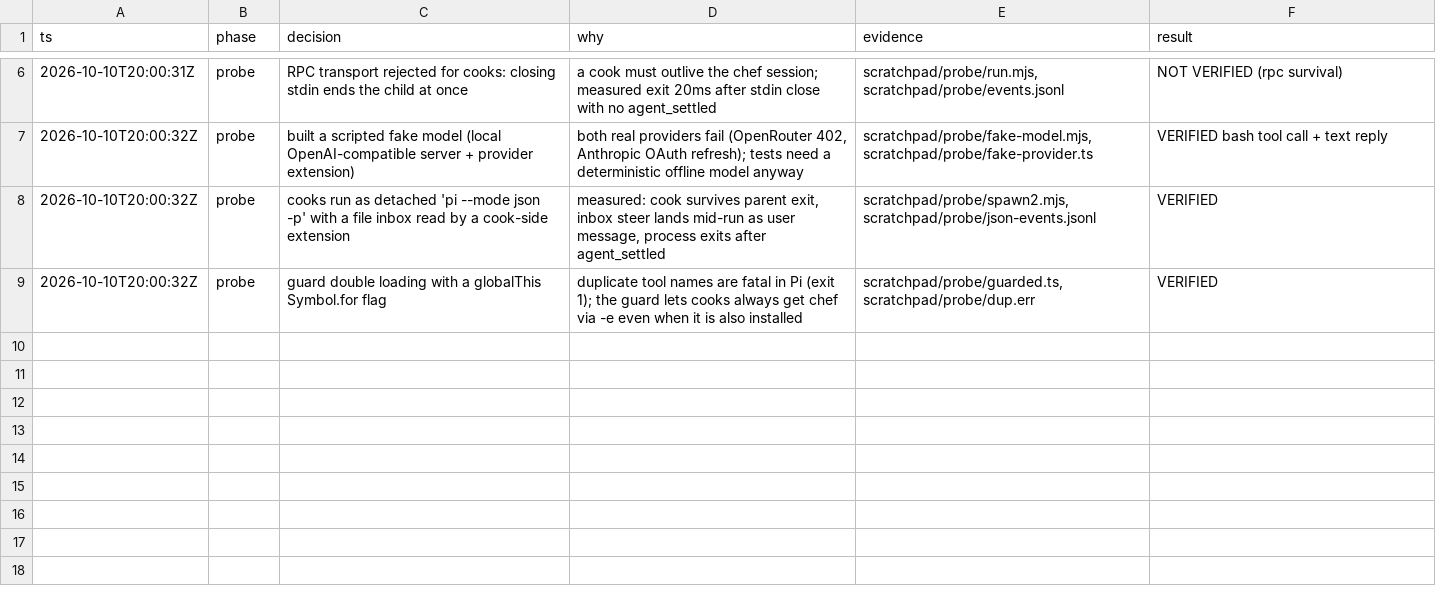
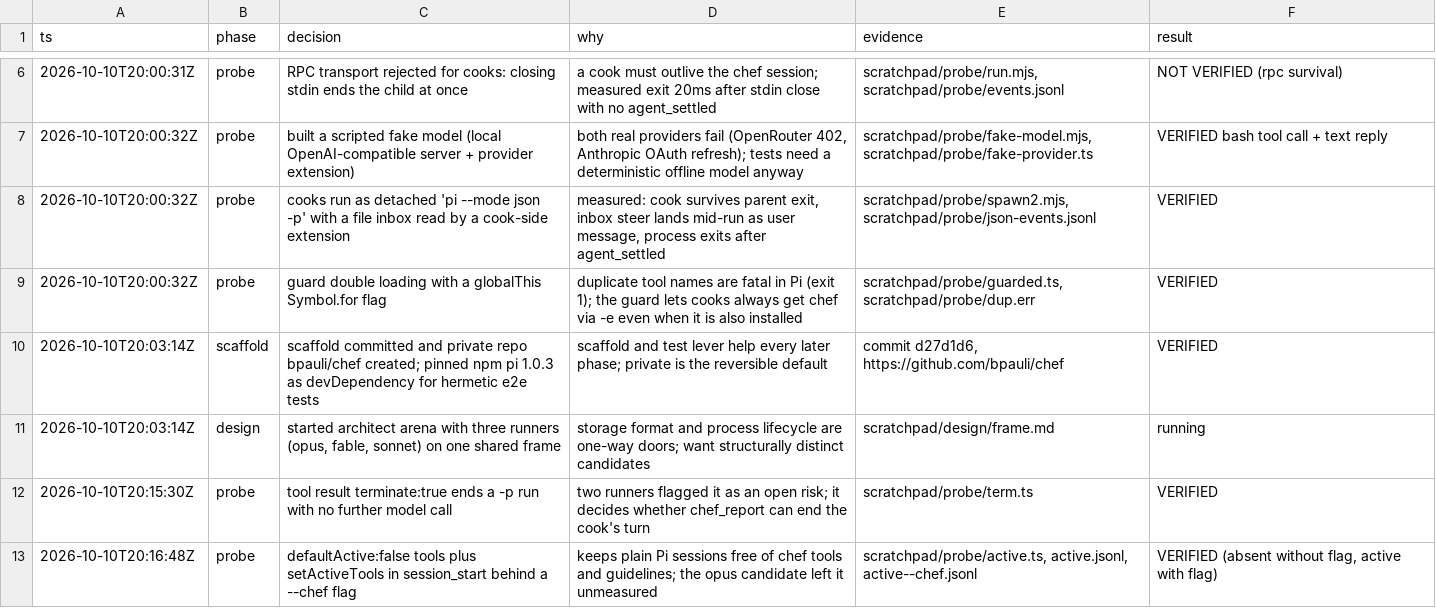
Before and after one commit to bpauli/pi-chef, a TSV file: decisions.tsv, drawn as a sheet; only a part is shown, gaps mark what is left out.

Commit message:
Add the chef design contract and glossary
docs/design.md is the synthesis of a three-model architect arena
(Opus base, confirmed by a Fable cross-judge) plus the facts measured
on Pi 1.0.3. CONTEXT.md fixes the terms. AGENTS.md gives the commands
and the rules that keep one writer per kitchen file.

Checked: no long dashes in the new files.

```diff
--- a/decisions.tsv
+++ b/decisions.tsv
@@ -9 +9,5 @@ ts	phase	decision	why	evidence	result
 2026-10-10T20:00:32Z	probe	guard double loading with a globalThis Symbol.for flag	duplicate tool names are fatal in Pi (exit 1); the guard lets cooks always get chef via -e even when it is also installed	scratchpad/probe/guarded.ts, scratchpad/probe/dup.err	VERIFIED
+2026-10-10T20:03:14Z	scaffold	scaffold committed and private repo bpauli/chef created; pinned npm pi 1.0.3 as devDependency for hermetic e2e tests	scaffold and test lever help every later phase; private is the reversible default	commit d27d1d6, https://github.com/bpauli/chef	VERIFIED
+2026-10-10T20:03:14Z	design	started architect arena with three runners (opus, fable, sonnet) on one shared frame	storage format and process lifecycle are one-way doors; want structurally distinct candidates	scratchpad/design/frame.md	running
+2026-10-10T20:15:30Z	probe	tool result terminate:true ends a -p run with no further model call	two runners flagged it as an open risk; it decides whether chef_report can end the cook's turn	scratchpad/probe/term.ts	VERIFIED
+2026-10-10T20:16:48Z	probe	defaultActive:false tools plus setActiveTools in session_start behind a --chef flag	keeps plain Pi sessions free of chef tools and guidelines; the opus candidate left it unmeasured	scratchpad/probe/active.ts, active.jsonl, active--chef.jsonl	VERIFIED (absent without flag, active with flag)
```
Also changed, not shown: 3 other files.
